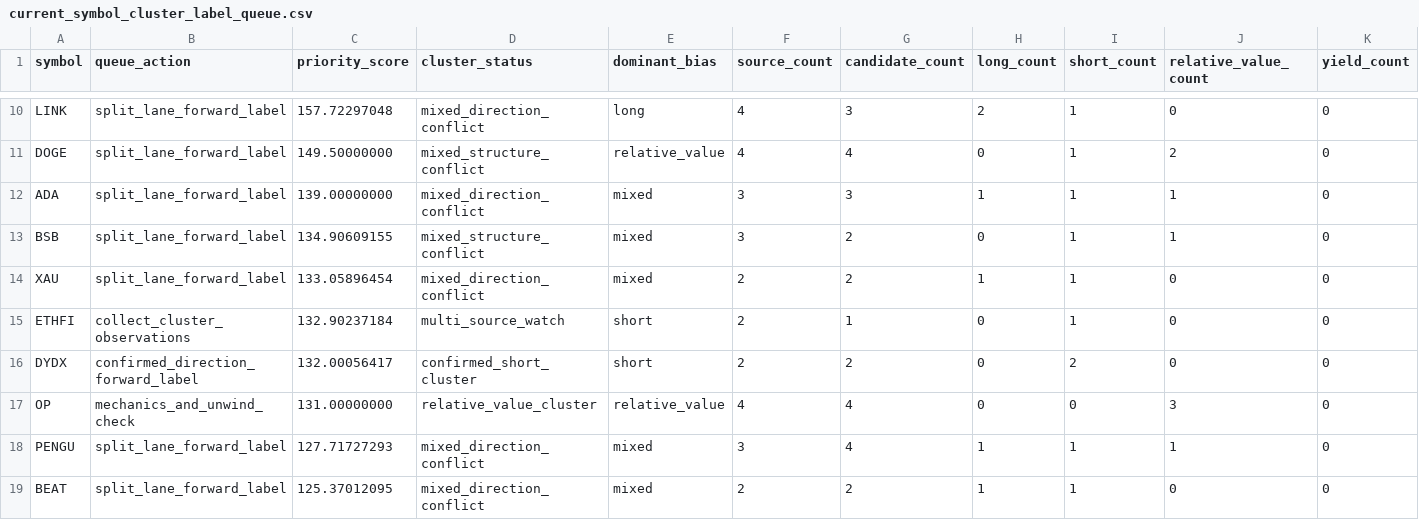
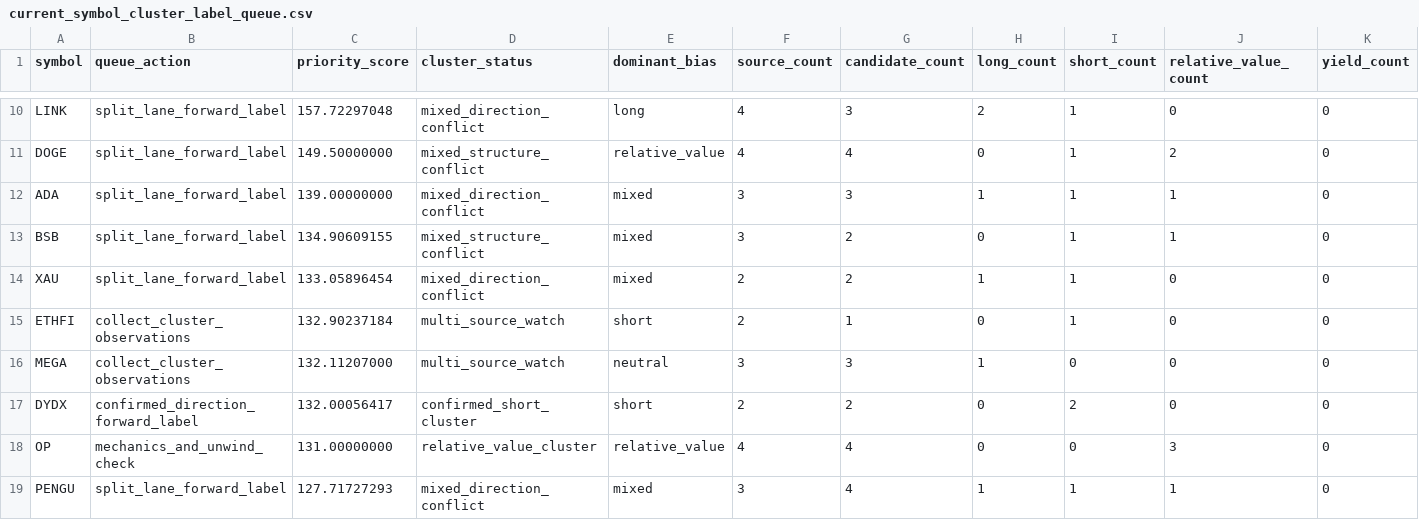
Before and after one commit to tomato414941/alpha-os, a CSV file: strategies/current_symbol_cluster_label_queue.csv, drawn as a sheet; only a part is shown, gaps mark what is left out; the shorter side is filled out with more unchanged rows; rows hold the shown columns only; the diff covers the shown part only; the diff names each change by its address in the sheet, - before the commit and + after, or states it on an @@ line.

```diff
--- a/strategies/current_symbol_cluster_label_queue.csv
+++ b/strategies/current_symbol_cluster_label_queue.csv
+row 16: MEGA | collect_cluster_observations | 132.11207000 | multi_source_watch | neutral | 3 | 3 | 1 | 0 | 0 | 0
```
Also changed, not shown: 1 added row, 2 removed rows and 5 edited cells elsewhere in this file, strategies/current_alpha_stack.csv, strategies/current_symbol_cluster_conflicts.csv, 14 other files.
